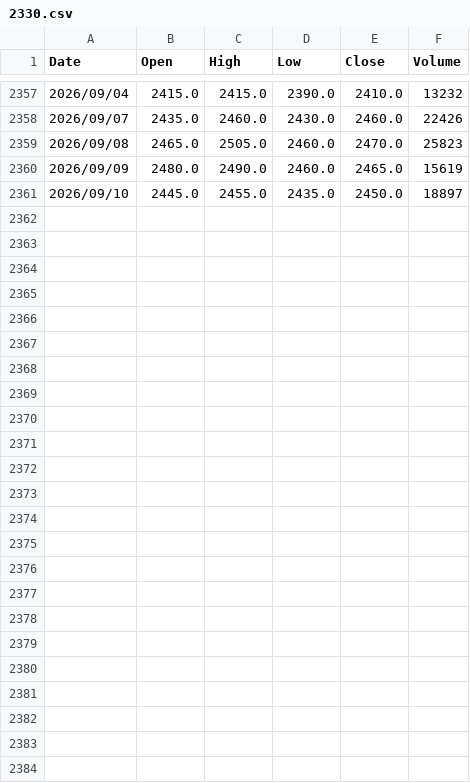
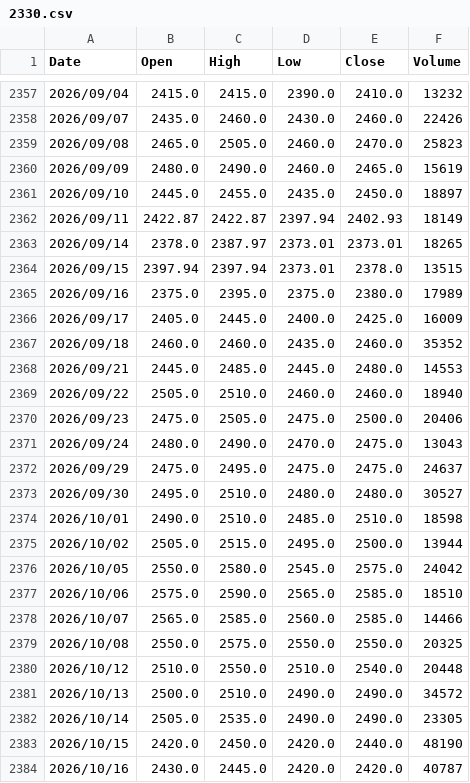
Before and after one commit to oscar50513/stock_project, a CSV file: 2330.csv, drawn as a sheet; only a part is shown, gaps mark what is left out.

```diff
--- a/2330.csv
+++ b/2330.csv
@@ -2361 +2361,24 @@ Date,Open,High,Low,Close,Volume
 2026/09/10,2445.0,2455.0,2435.0,2450.0,18897
+2026/09/11,2422.87,2422.87,2397.94,2402.93,18149
+2026/09/14,2378.0,2387.97,2373.01,2373.01,18265
+2026/09/15,2397.94,2397.94,2373.01,2378.0,13515
+2026/09/16,2375.0,2395.0,2375.0,2380.0,17989
+2026/09/17,2405.0,2445.0,2400.0,2425.0,16009
+2026/09/18,2460.0,2460.0,2435.0,2460.0,35352
+2026/09/21,2445.0,2485.0,2445.0,2480.0,14553
+2026/09/22,2505.0,2510.0,2460.0,2460.0,18940
+2026/09/23,2475.0,2505.0,2475.0,2500.0,20406
+2026/09/24,2480.0,2490.0,2470.0,2475.0,13043
+2026/09/29,2475.0,2495.0,2475.0,2475.0,24637
+2026/09/30,2495.0,2510.0,2480.0,2480.0,30527
+2026/10/01,2490.0,2510.0,2485.0,2510.0,18598
+2026/10/02,2505.0,2515.0,2495.0,2500.0,13944
+2026/10/05,2550.0,2580.0,2545.0,2575.0,24042
+2026/10/06,2575.0,2590.0,2565.0,2585.0,18510
+2026/10/07,2565.0,2585.0,2560.0,2585.0,14466
+2026/10/08,2550.0,2575.0,2550.0,2550.0,20325
+2026/10/12,2510.0,2550.0,2510.0,2540.0,20448
+2026/10/13,2500.0,2510.0,2490.0,2490.0,34572
+2026/10/14,2505.0,2535.0,2490.0,2490.0,23305
+2026/10/15,2420.0,2450.0,2420.0,2440.0,48190
+2026/10/16,2430.0,2445.0,2420.0,2420.0,40787
```
Also changed, not shown: 0050.csv, 0056.csv, 23 other files.
